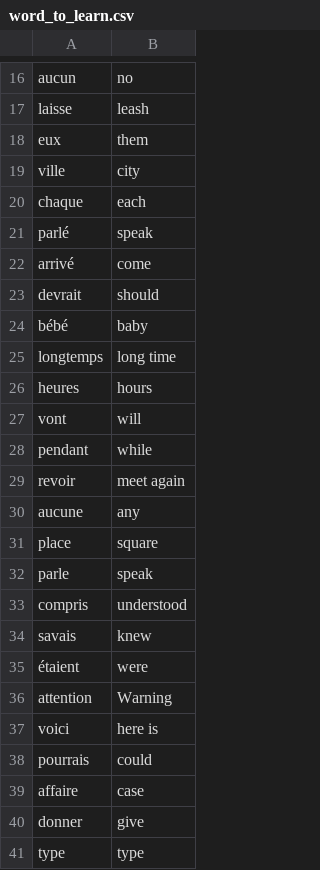
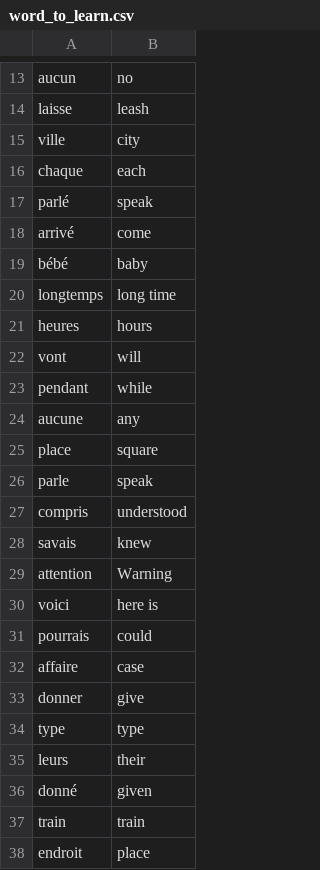
Before and after one commit to YacineBZDZ/flash-card-project, a CSV file: data/word_to_learn.csv, drawn as a sheet; only a part is shown, gaps mark what is left out; the shorter side is filled out with more unchanged rows; the diff covers the shown part only.

```diff
--- a/data/word_to_learn.csv
+++ b/data/word_to_learn.csv
@@ -17,3 +14,2 @@ aucun,no
 laisse,leash
-eux,them
 ville,city
@@ -22,3 +18,2 @@ parlé,speak
 arrivé,come
-devrait,should
 bébé,baby
@@ -28,3 +23,2 @@ vont,will
 pendant,while
-revoir,meet again
 aucune,any
@@ -34,3 +28,2 @@ compris,understood
 savais,knew
-étaient,were
 attention,Warning
```
Also changed, not shown: 9 removed rows elsewhere in this file, 1 other file.
